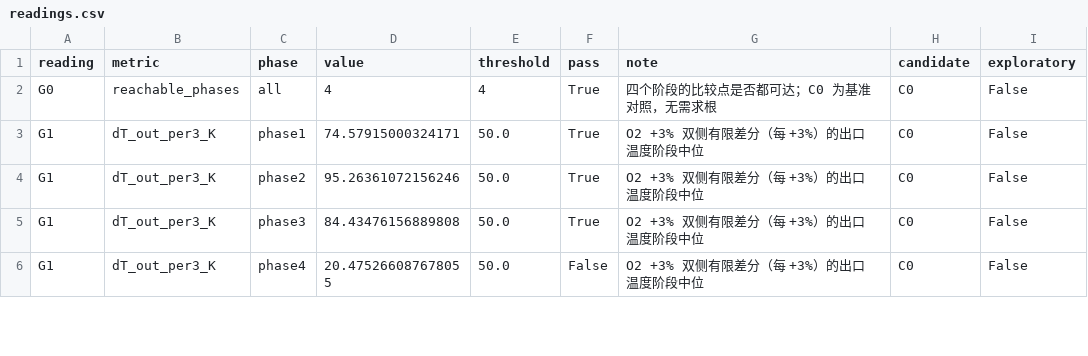
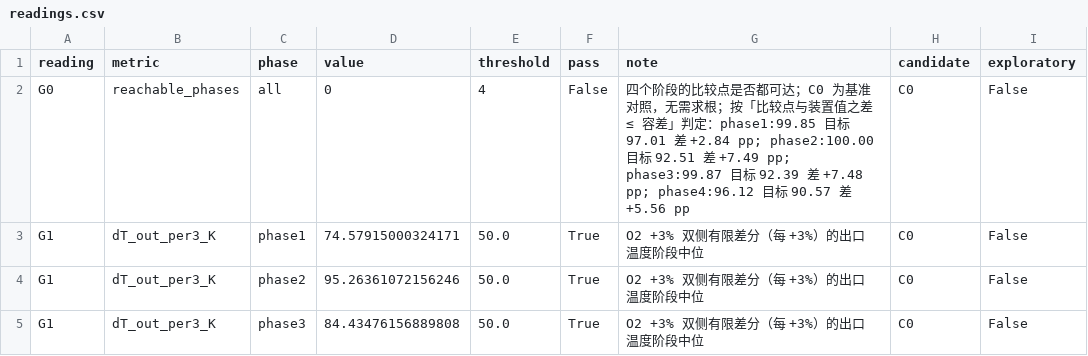
Before and after one commit to dachou5224/gasifier-1d-kinetics, a CSV file: outputs/diagnostics/round-p2.0a-20261113/readings.csv, drawn as a sheet; only a part is shown; the shorter side is filled out with more unchanged rows; the diff covers the shown part only.

```diff
--- a/outputs/diagnostics/round-p2.0a-20261113/readings.csv
+++ b/outputs/diagnostics/round-p2.0a-20261113/readings.csv
@@ -1,3 +1,3 @@
 reading,metric,phase,value,threshold,pass,note,candidate,exploratory
-G0,reachable_phases,all,4,4,True,四个阶段的比较点是否都可达；C0 为基准对照，无需求根,C0,False
+G0,reachable_phases,all,0,4,False,四个阶段的比较点是否都可达；C0 为基准对照，无需求根；按「比较点与装置值之差 ≤ 容差」判定：phase1:99.85 目标 97.01 差 +2.84 pp; phase2:100.00 目标 92.51 差 +7.49 pp; phase3:99.87 目标 92.39 差 +7.48 pp; phase4:96.12 目标 90.57 差 +5.56 pp,C0,False
 G1,dT_out_per3_K,phase1,74.57915000324171,50.0,True,O2 +3% 双侧有限差分（每 +3%）的出口温度阶段中位,C0,False
```
Also changed, not shown: 50 edited cells elsewhere in this file, outputs/diagnostics/round-p2.0a-20261113/elasticities.csv, outputs/diagnostics/round-p2.0a-20261113/hl_comparison_points.csv, 10 other files.
